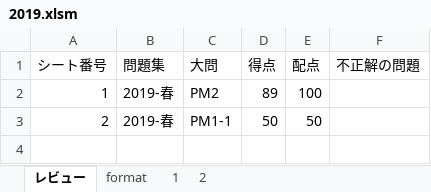
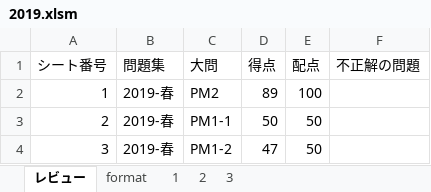
Before and after one commit to Shinichi0713/security_specialist, an Excel workbook: 2025/past_problems/2019.xlsm, sheet レビュー, drawn as a sheet; values as stored, in another font and other column widths than the file's, no borders; charts and pictures not drawn; the diff names each change by its address in the sheet, - before the commit and + after, or states it on an @@ line.

```diff
--- a/2025/past_problems/2019.xlsm (sheet レビュー)
+++ b/2025/past_problems/2019.xlsm (sheet レビュー)
+sheet tab: 3
+row 4: 3 | 2019-春 | PM1-2 | 47 | 50
```
Also changed, not shown: 2025/past_problems/進捗管理.xlsx.
